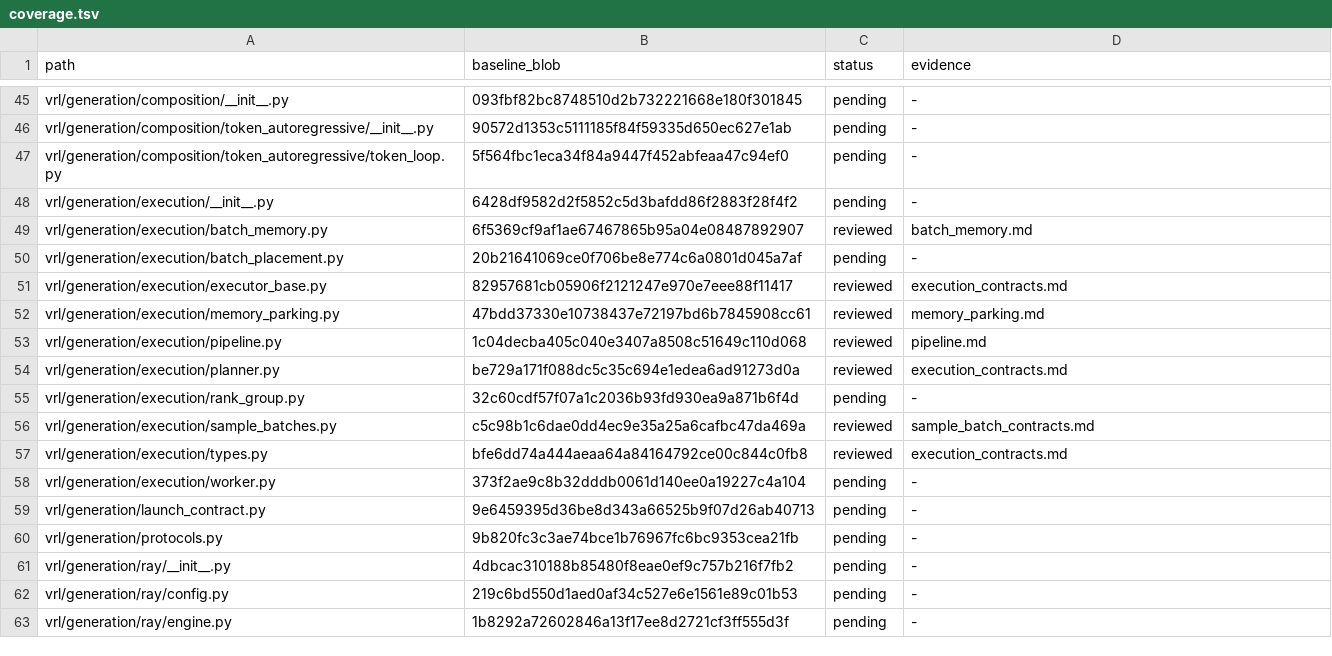
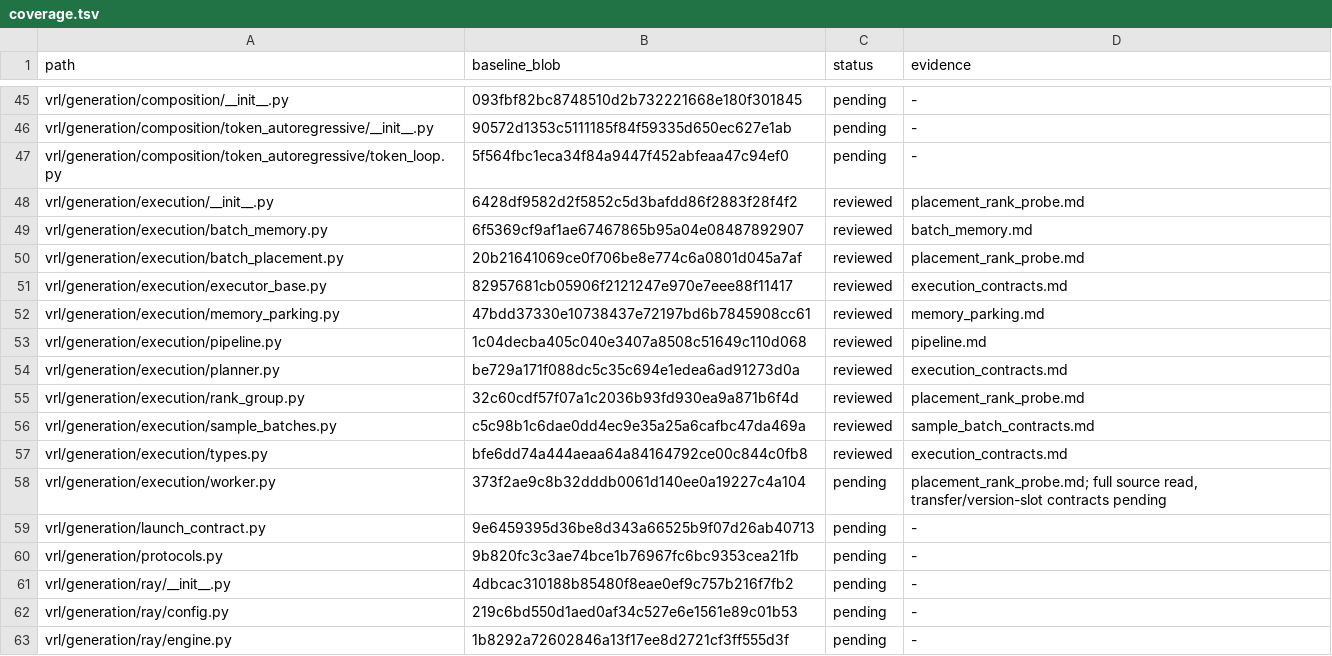
Before and after one commit to guoriyue/VRL, a TSV file: docs/research/automated_clarity_audit/coverage.tsv, drawn as a sheet; only a part is shown, gaps mark what is left out.

Commit message:
fix: reject failed single-sample probe anchors after warmup

```diff
--- a/docs/research/automated_clarity_audit/coverage.tsv
+++ b/docs/research/automated_clarity_audit/coverage.tsv
@@ -47,5 +47,5 @@ vrl/generation/composition/token_autoregressive/__init__.py	90572d1353c5111185f8
 vrl/generation/composition/token_autoregressive/token_loop.py	5f564fbc1eca34f84a9447f452abfeaa47c94ef0	pending	-
-vrl/generation/execution/__init__.py	6428df9582d2f5852c5d3bafdd86f2883f28f4f2	pending	-
+vrl/generation/execution/__init__.py	6428df9582d2f5852c5d3bafdd86f2883f28f4f2	reviewed	placement_rank_probe.md
 vrl/generation/execution/batch_memory.py	6f5369cf9af1ae67467865b95a04e08487892907	reviewed	batch_memory.md
-vrl/generation/execution/batch_placement.py	20b21641069ce0f706be8e774c6a0801d045a7af	pending	-
+vrl/generation/execution/batch_placement.py	20b21641069ce0f706be8e774c6a0801d045a7af	reviewed	placement_rank_probe.md
 vrl/generation/execution/executor_base.py	82957681cb05906f2121247e970e7eee88f11417	reviewed	execution_contracts.md
@@ -54,6 +54,6 @@ vrl/generation/execution/pipeline.py	1c04decba405c040e3407a8508c51649c110d068	re
 vrl/generation/execution/planner.py	be729a171f088dc5c35c694e1edea6ad91273d0a	reviewed	execution_contracts.md
-vrl/generation/execution/rank_group.py	32c60cdf57f07a1c2036b93fd930ea9a871b6f4d	pending	-
+vrl/generation/execution/rank_group.py	32c60cdf57f07a1c2036b93fd930ea9a871b6f4d	reviewed	placement_rank_probe.md
 vrl/generation/execution/sample_batches.py	c5c98b1c6dae0dd4ec9e35a25a6cafbc47da469a	reviewed	sample_batch_contracts.md
 vrl/generation/execution/types.py	bfe6dd74a444aeaa64a84164792ce00c844c0fb8	reviewed	execution_contracts.md
-vrl/generation/execution/worker.py	373f2ae9c8b32dddb0061d140ee0a19227c4a104	pending	-
+vrl/generation/execution/worker.py	373f2ae9c8b32dddb0061d140ee0a19227c4a104	pending	placement_rank_probe.md; full source read, transfer/version-slot contracts pending
 vrl/generation/launch_contract.py	9e6459395d36be8d343a66525b9f07d26ab40713	pending	-
```
Also changed, not shown: 3 other files.
